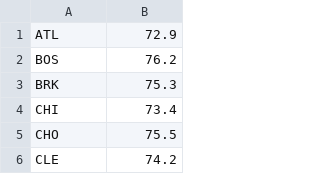
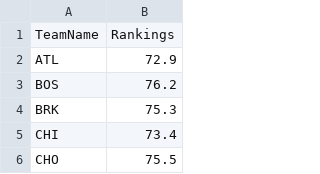
Before and after one commit to JasneetThukral/NBA_Foreign_Talent, a CSV file: NBARankings.csv, drawn as a sheet; only a part is shown; the shorter side is filled out with more unchanged rows.

Commit message:
creating r values table

```diff
--- a/NBARankings.csv
+++ b/NBARankings.csv
@@ -1 +1,2 @@
+TeamName, Rankings
 ATL,72.9
```
Also changed, not shown: 1 other file.
